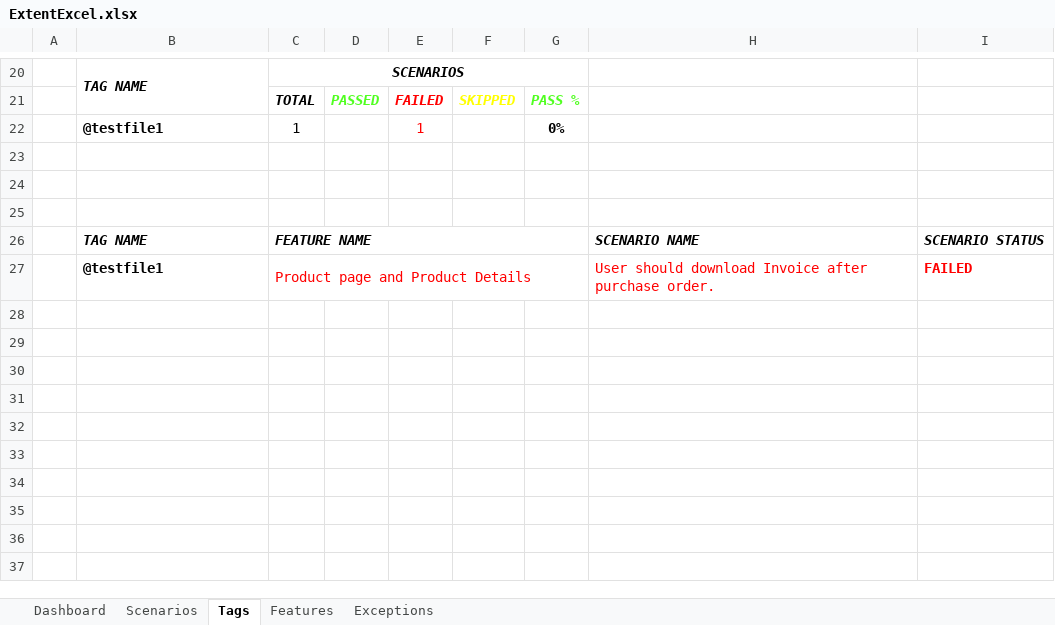
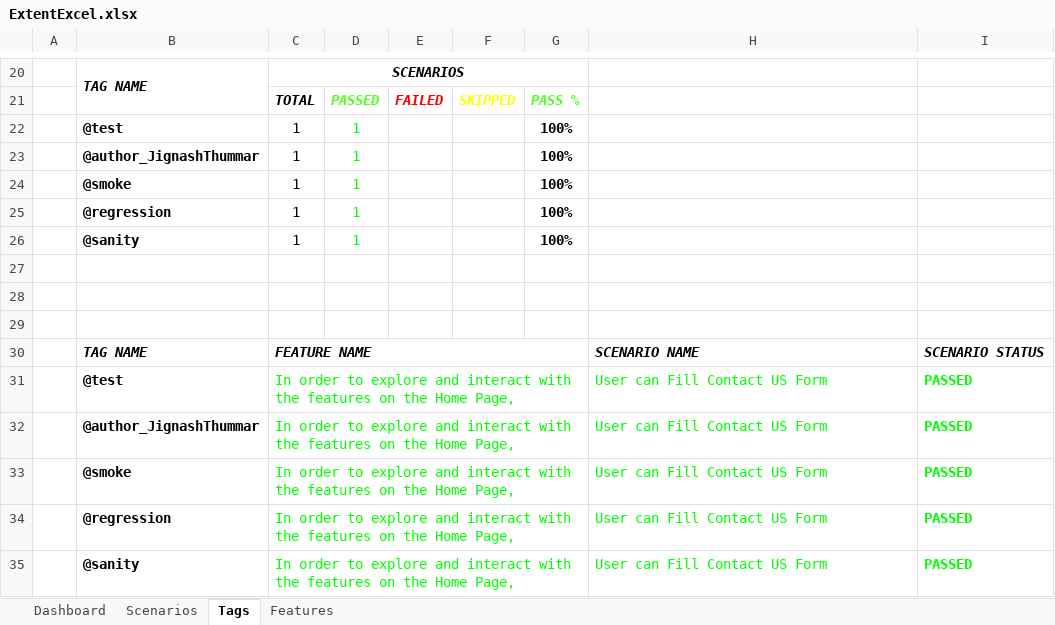
Before and after one commit to Jignashathummar/week16_Automation_Exercise, an Excel workbook: automation-exercise-cucumberuntitled/test-output/ExcelReport/ExtentExcel.xlsx, sheet Tags, drawn as a sheet; only a part is shown, gaps mark what is left out; values as stored, in another font and other column widths than the file's, no borders; charts and pictures not drawn; removed rows and columns are numbered as before the commit, all else as after; the diff names each change by its address in the sheet, - before the commit and + after, or states it on an @@ line.

```diff
--- a/automation-exercise-cucumberuntitled/test-output/ExcelReport/ExtentExcel.xlsx (sheet Tags)
+++ b/automation-exercise-cucumberuntitled/test-output/ExcelReport/ExtentExcel.xlsx (sheet Tags)
-sheet tab: Exceptions
-row 22:  | @testfile1 | 1 |  | 1 |  | 0%
+row 22:  | @test | 1 | 1 |  |  | 100%
+row 23:  | @author_JignashThummar | 1 | 1 |  |  | 100%
+row 24:  | @smoke | 1 | 1 |  |  | 100%
+row 25:  | @regression | 1 | 1 |  |  | 100%
+row 26:  | @sanity | 1 | 1 |  |  | 100%
-row 27:  | @testfile1 | Product page and Product Details |  |  |  |  | User should download Invoice after purchase order. | FAILED
+row 31:  | @test | In order to explore and interact with the features on the Home Page, |  |  |  |  | User can Fill Contact US Form | PASSED
+row 32:  | @author_JignashThummar | In order to explore and interact with the features on the Home Page, |  |  |  |  | User can Fill Contact US Form | PASSED
+row 33:  | @smoke | In order to explore and interact with the features on the Home Page, |  |  |  |  | User can Fill Contact US Form | PASSED
+row 34:  | @regression | In order to explore and interact with the features on the Home Page, |  |  |  |  | User can Fill Contact US Form | PASSED
+row 35:  | @sanity | In order to explore and interact with the features on the Home Page, |  |  |  |  | User can Fill Contact US Form | PASSED
```
Also changed, not shown: sheet Dashboard, sheet Features, sheet Scenarios, charts or pictures, 12 other files.
